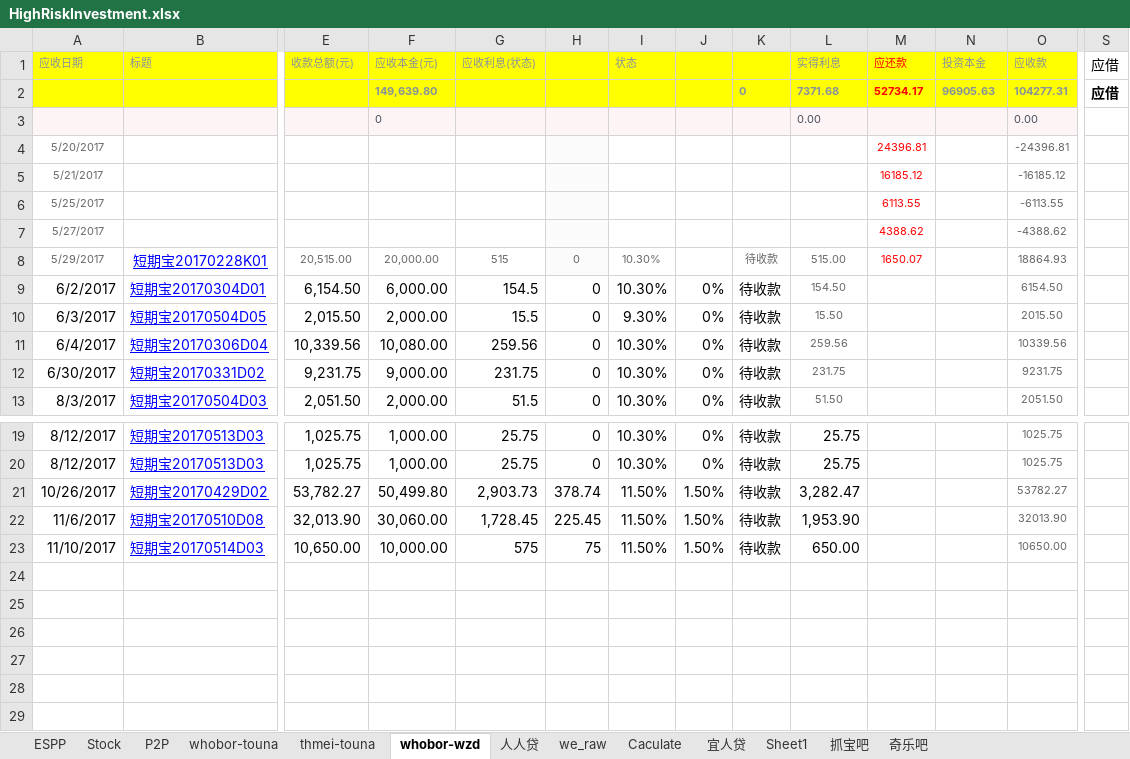
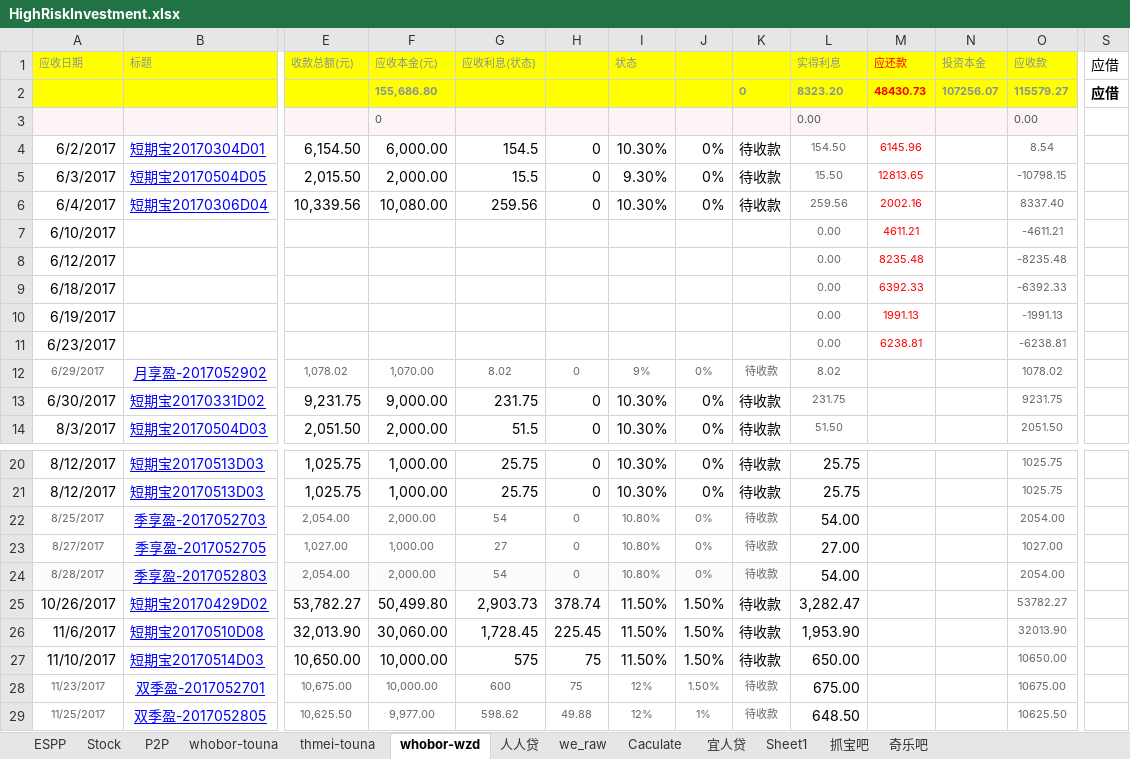
Before and after one commit to berniehu/Investment, an Excel workbook: HighRiskInvestment.xlsx, sheet whobor-wzd, drawn as a sheet; only a part is shown, gaps mark what is left out; values as stored, in another font and other column widths than the file's, no borders; removed rows and columns are numbered as before the commit, all else as after; rows hold the shown columns only; the diff names each change by its address in the sheet, - before the commit and + after, or states it on an @@ line.

```diff
--- a/HighRiskInvestment.xlsx (sheet whobor-wzd)
+++ b/HighRiskInvestment.xlsx (sheet whobor-wzd)
-row 2:  |  |  | 149,639.80 |  |  |  |  | 0 | 7371.68 | 52734.17 | 96905.63 | 104277.31 | 应借
+row 2:  |  |  | 155,686.80 |  |  |  |  | 0 | 8323.20 | 48430.73 | 107256.07 | 115579.27 | 应借
-row 4: 5/20/2017 |  |  |  |  |  |  |  |  |  | 24396.81 |  | -24396.81
-row 5: 5/21/2017 |  |  |  |  |  |  |  |  |  | 16185.12 |  | -16185.12
-row 6: 5/25/2017 |  |  |  |  |  |  |  |  |  | 6113.55 |  | -6113.55
-row 7: 5/27/2017 |  |  |  |  |  |  |  |  |  | 4388.62 |  | -4388.62
-row 8: 5/29/2017 | 短期宝20170228K01 | 20,515.00 | 20,000.00 | 515 | 0 | 10.30% |  | 待收款 | 515.00 | 1650.07 |  | 18864.93
-M4 (应还款): (empty)
+M4 (应还款): 6145.96
-O4 (应收款): 6154.50
+O4 (应收款): 8.54
-M5 (应还款): (empty)
+M5 (应还款): 12813.65
-O5 (应收款): 2015.50
+O5 (应收款): -10798.15
-M6 (应还款): (empty)
+M6 (应还款): 2002.16
-O6 (应收款): 10339.56
+O6 (应收款): 8337.40
+row 7: 6/10/2017 |  |  |  |  |  |  |  |  | 0.00 | 4611.21 |  | -4611.21
+row 8: 6/12/2017 |  |  |  |  |  |  |  |  | 0.00 | 8235.48 |  | -8235.48
+row 9: 6/18/2017 |  |  |  |  |  |  |  |  | 0.00 | 6392.33 |  | -6392.33
+row 10: 6/19/2017 |  |  |  |  |  |  |  |  | 0.00 | 1991.13 |  | -1991.13
+row 11: 6/23/2017 |  |  |  |  |  |  |  |  | 0.00 | 6238.81 |  | -6238.81
+row 12: 6/29/2017 | 月享盈-2017052902 | 1,078.02 | 1,070.00 | 8.02 | 0 | 9% | 0% | 待收款 | 8.02 |  |  | 1078.02
+row 22: 8/25/2017 | 季享盈-2017052703 | 2,054.00 | 2,000.00 | 54 | 0 | 10.80% | 0% | 待收款 | 54.00 |  |  | 2054.00
+row 23: 8/27/2017 | 季享盈-2017052705 | 1,027.00 | 1,000.00 | 27 | 0 | 10.80% | 0% | 待收款 | 27.00 |  |  | 1027.00
+row 24: 8/28/2017 | 季享盈-2017052803 | 2,054.00 | 2,000.00 | 54 | 0 | 10.80% | 0% | 待收款 | 54.00 |  |  | 2054.00
+row 28: 11/23/2017 | 双季盈-2017052701 | 10,675.00 | 10,000.00 | 600 | 75 | 12% | 1.50% | 待收款 | 675.00 |  |  | 10675.00
+row 29: 11/25/2017 | 双季盈-2017052805 | 10,625.50 | 9,977.00 | 598.62 | 49.88 | 12% | 1% | 待收款 | 648.50 |  |  | 10625.50
```
Also changed, not shown: sheet thmei-touna, sheet P2P, sheet whobor-touna, formulas that keep their value, charts or pictures.
